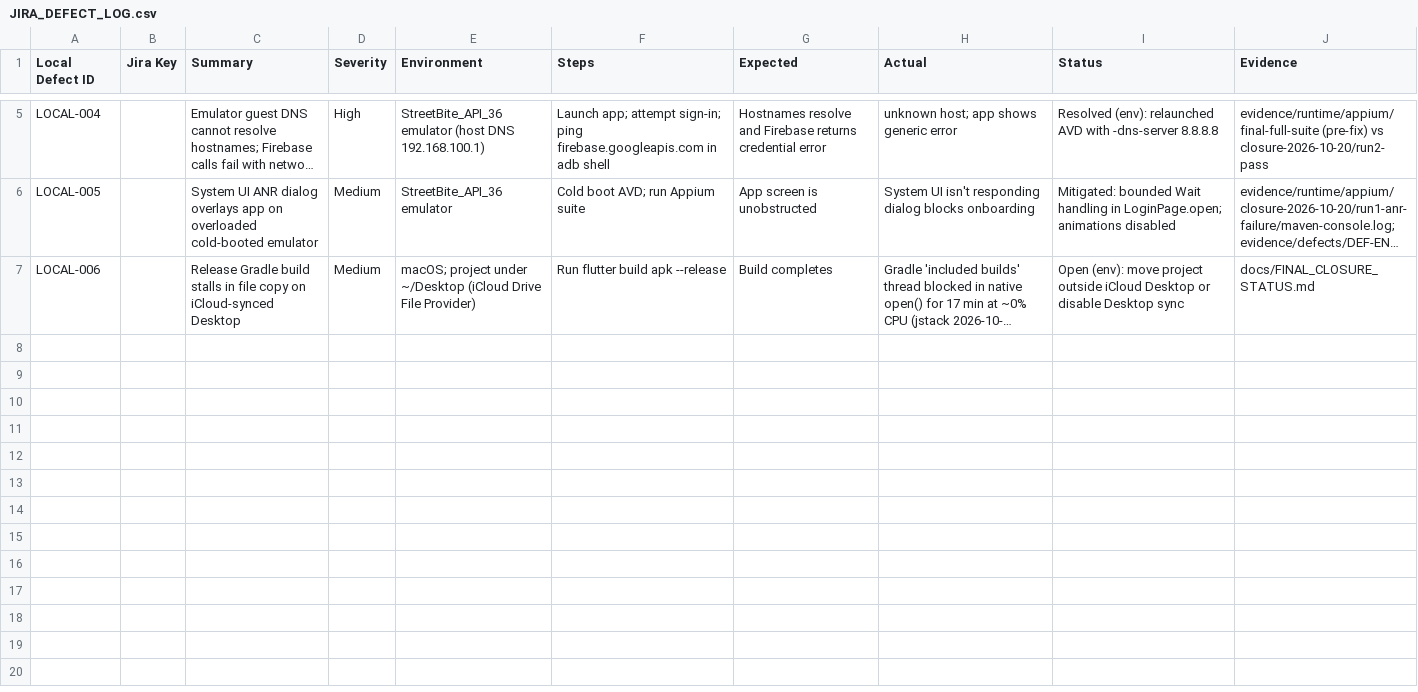
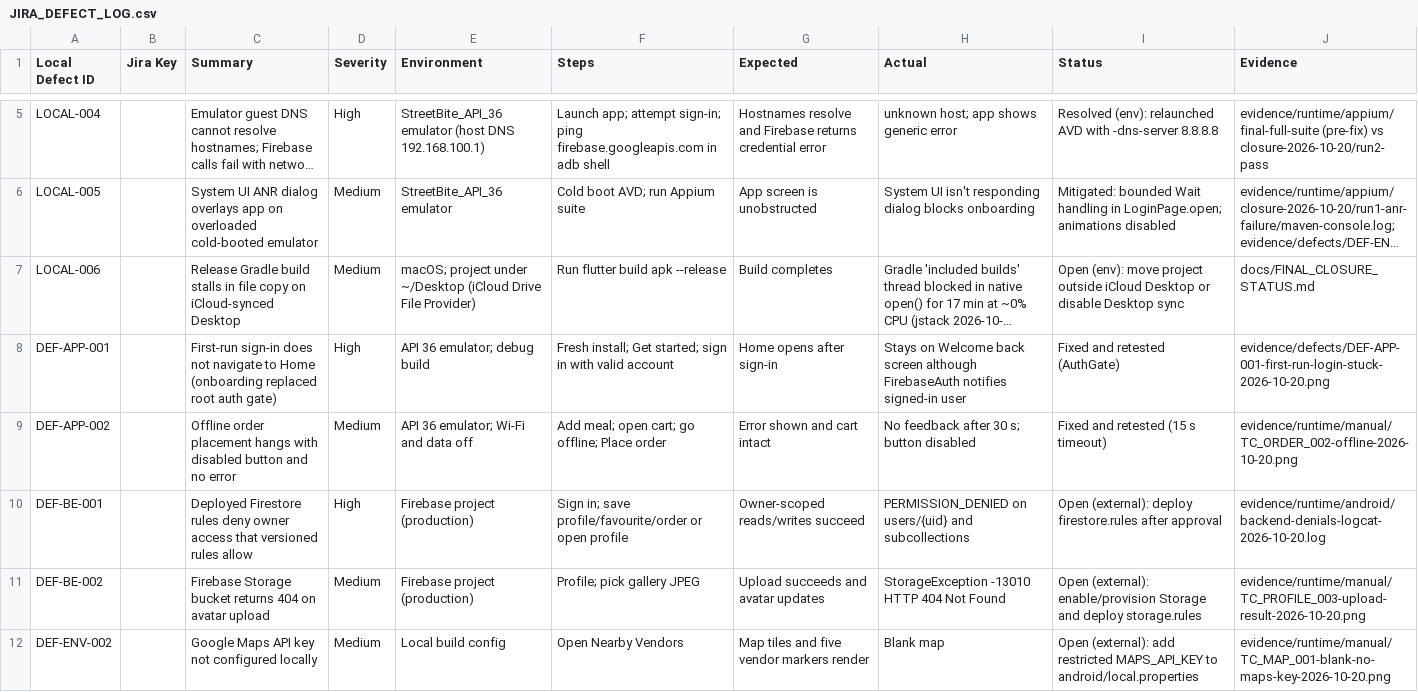
Before and after one commit to A44em/streetbite-capstone, a CSV file: qa/manual/JIRA_DEFECT_LOG.csv, drawn as a sheet; only a part is shown, gaps mark what is left out; long unchanged cells end in …; the diff names each change by its address in the sheet, - before the commit and + after, or states it on an @@ line.

Commit message:
Fix first-run login and offline order defects; complete authenticated QA
App fixes (found during authenticated QA, re-tested on emulator):
- DEF-APP-001: onboarding replaced the root auth gate, so first-run
  sign-in stayed on the login screen. Add AuthGate root widget that owns
  onboarding state; onboarding reports completion via callback.
- DEF-APP-002: offline order placement never completed. Bound the
  Firestore order write with a 15 s timeout so the error is shown.

QA:
- Appium 5/5 pass with a disposable test account (match Flutter
  content-desc in HomePage text checks; bounded 60 s post-login wait).
- Manual QA 17 pass / 5 fail / 3 blocked; all fails trace to Firebase
  backend config (deployed Firestore rules, Storage bucket 404).
- 9/12 genuine screenshots; test password redacted from Appium logs.
- Update deck, matrix, evidence index, defect log, readiness report.

```diff
--- a/qa/manual/JIRA_DEFECT_LOG.csv
+++ b/qa/manual/JIRA_DEFECT_LOG.csv
+row 8: DEF-APP-001 |  | First-run sign-in does not navigate to Home (onboarding replaced root auth gate) | High | API 36 emulator; debug build | Fresh install; Get started; sign in with valid account | Home opens after sign-in | Stays on Welcome back screen although FirebaseAuth notifies signed-in user | Fixed and retested (AuthGate) | evidence/defects/DEF-APP-001-first-run-login-stuck-2026-10-20.png
+row 9: DEF-APP-002 |  | Offline order placement hangs with disabled button and no error | Medium | API 36 emulator; Wi-Fi and data off | Add meal; open cart; go offline; Place order | Error shown and cart intact | No feedback after 30 s; button disabled | Fixed and retested (15 s timeout) | evidence/runtime/manual/TC_ORDER_002-offline-2026-10-20.png
+row 10: DEF-BE-001 |  | Deployed Firestore rules deny owner access that versioned rules allow | High | Firebase project (production) | Sign in; save profile/favourite/order or open profile | Owner-scoped reads/writes succeed | PERMISSION_DENIED on users/{uid} and subcollections | Open (external): deploy firestore.rules after approval | evidence/runtime/android/backend-denials-logcat-2026-10-20.log
+row 11: DEF-BE-002 |  | Firebase Storage bucket returns 404 on avatar upload | Medium | Firebase project (production) | Profile; pick gallery JPEG | Upload succeeds and avatar updates | StorageException -13010 HTTP 404 Not Found | Open (external): enable/provision Storage and deploy storage.rules | evidence/runtime/manual/TC_PROFILE_003-upload-result-2026-10-20.png
+row 12: DEF-ENV-002 |  | Google Maps API key not configured locally | Medium | Local build config | Open Nearby Vendors | Map tiles and five vendor markers render | Blank map | Open (external): add restricted MAPS_API_KEY to android/local.properties | evidence/runtime/manual/TC_MAP_001-blank-no-maps-key-2026-10-20.png
```
Also changed, not shown: 7 other files.
